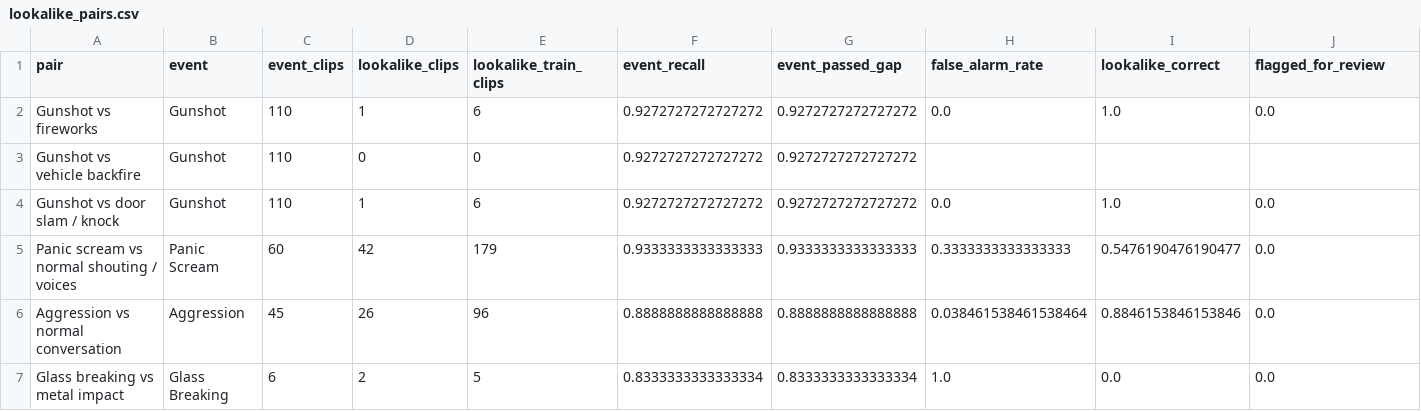
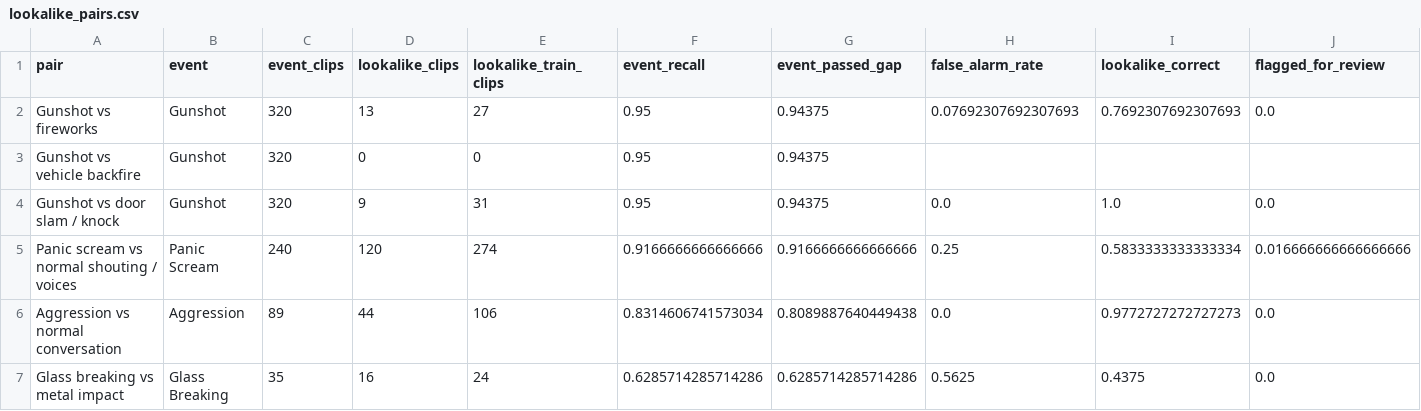
Before and after one commit to Zainab-Al-Mansoor/SonicSentinel-AI, a CSV file: reports/lookalike_pairs.csv, drawn as a sheet; only a part is shown; the diff covers the shown part only.

```diff
--- a/reports/lookalike_pairs.csv
+++ b/reports/lookalike_pairs.csv
@@ -1,7 +1,7 @@
 pair,event,event_clips,lookalike_clips,lookalike_train_clips,event_recall,event_passed_gap,false_alarm_rate,lookalike_correct,flagged_for_review
-Gunshot vs fireworks,Gunshot,110,1,6,0.9272727272727272,0.9272727272727272,0.0,1.0,0.0
-Gunshot vs vehicle backfire,Gunshot,110,0,0,0.9272727272727272,0.9272727272727272,,,
-Gunshot vs door slam / knock,Gunshot,110,1,6,0.9272727272727272,0.9272727272727272,0.0,1.0,0.0
-Panic scream vs normal shouting / voices,Panic Scream,60,42,179,0.9333333333333333,0.9333333333333333,0.3333333333333333,0.5476190476190477,0.0
-Aggression vs normal conversation,Aggression,45,26,96,0.8888888888888888,0.8888888888888888,0.038461538461538464,0.8846153846153846,0.0
-Glass breaking vs metal impact,Glass Breaking,6,2,5,0.8333333333333334,0.8333333333333334,1.0,0.0,0.0
+Gunshot vs fireworks,Gunshot,320,13,27,0.95,0.94375,0.07692307692307693,0.7692307692307693,0.0
+Gunshot vs vehicle backfire,Gunshot,320,0,0,0.95,0.94375,,,
+Gunshot vs door slam / knock,Gunshot,320,9,31,0.95,0.94375,0.0,1.0,0.0
+Panic scream vs normal shouting / voices,Panic Scream,240,120,274,0.9166666666666666,0.9166666666666666,0.25,0.5833333333333334,0.016666666666666666
+Aggression vs normal conversation,Aggression,89,44,106,0.8314606741573034,0.8089887640449438,0.0,0.9772727272727273,0.0
+Glass breaking vs metal impact,Glass Breaking,35,16,24,0.6285714285714286,0.6285714285714286,0.5625,0.4375,0.0
```
Also changed, not shown: 25 edited cells elsewhere in this file, reports/noise_robustness.csv, reports/python_classwise_test.csv, 5 other files.
